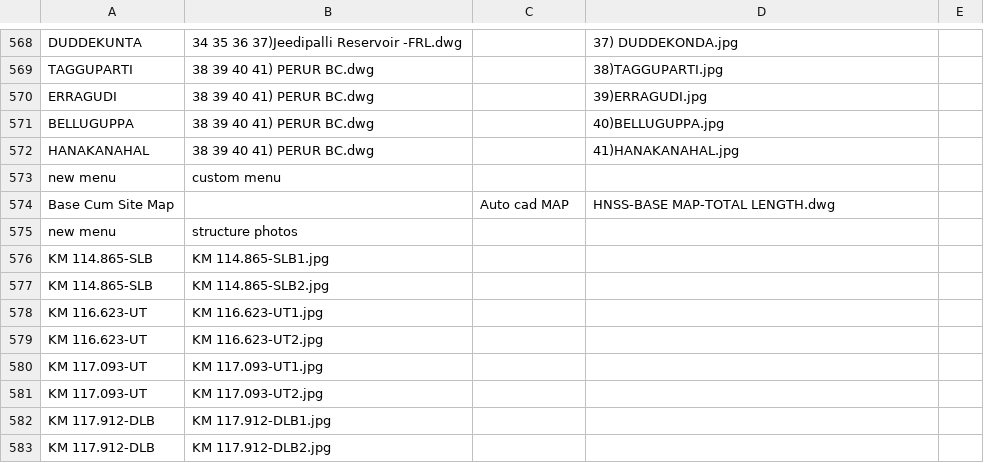
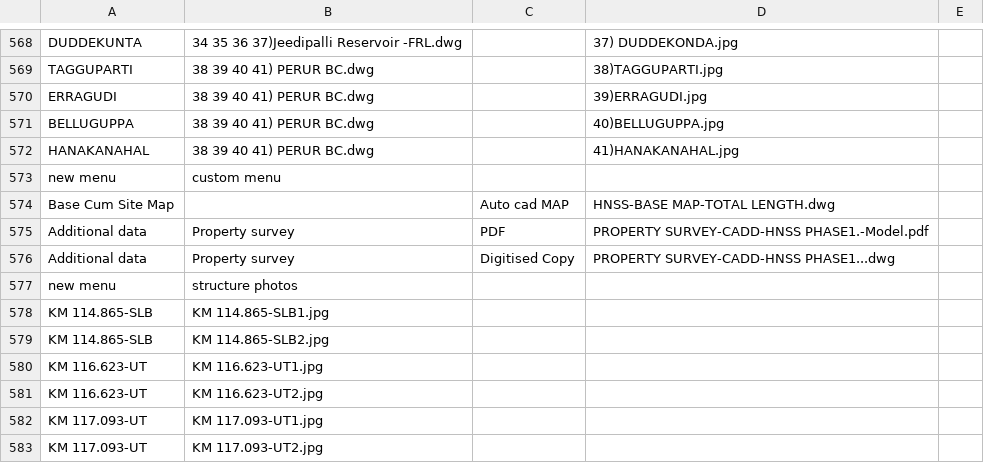
Before and after one commit to planetskht/HNSS-Phase-1, a CSV file: import.csv, drawn as a sheet; only a part is shown, gaps mark what is left out; the shorter side is filled out with more unchanged rows.

```diff
--- a/import.csv
+++ b/import.csv
@@ -574,2 +574,4 @@ new menu,custom menu,,,
 Base Cum Site Map,,Auto cad MAP,HNSS-BASE MAP-TOTAL LENGTH.dwg,
+Additional data,Property survey,PDF,PROPERTY SURVEY-CADD-HNSS PHASE1.-Model.pdf,
+Additional data,Property survey,Digitised Copy,PROPERTY SURVEY-CADD-HNSS PHASE1...dwg,
 new menu,structure photos,,,
```
Also changed, not shown: 3 other files.
